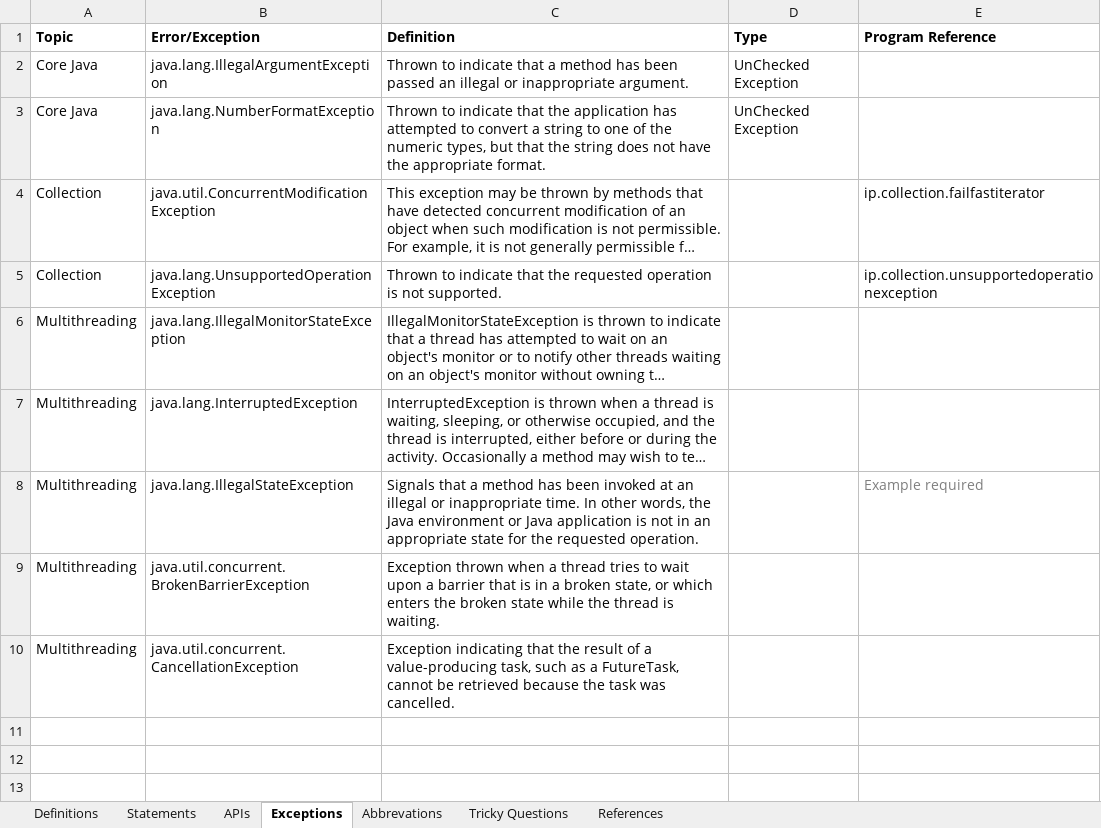
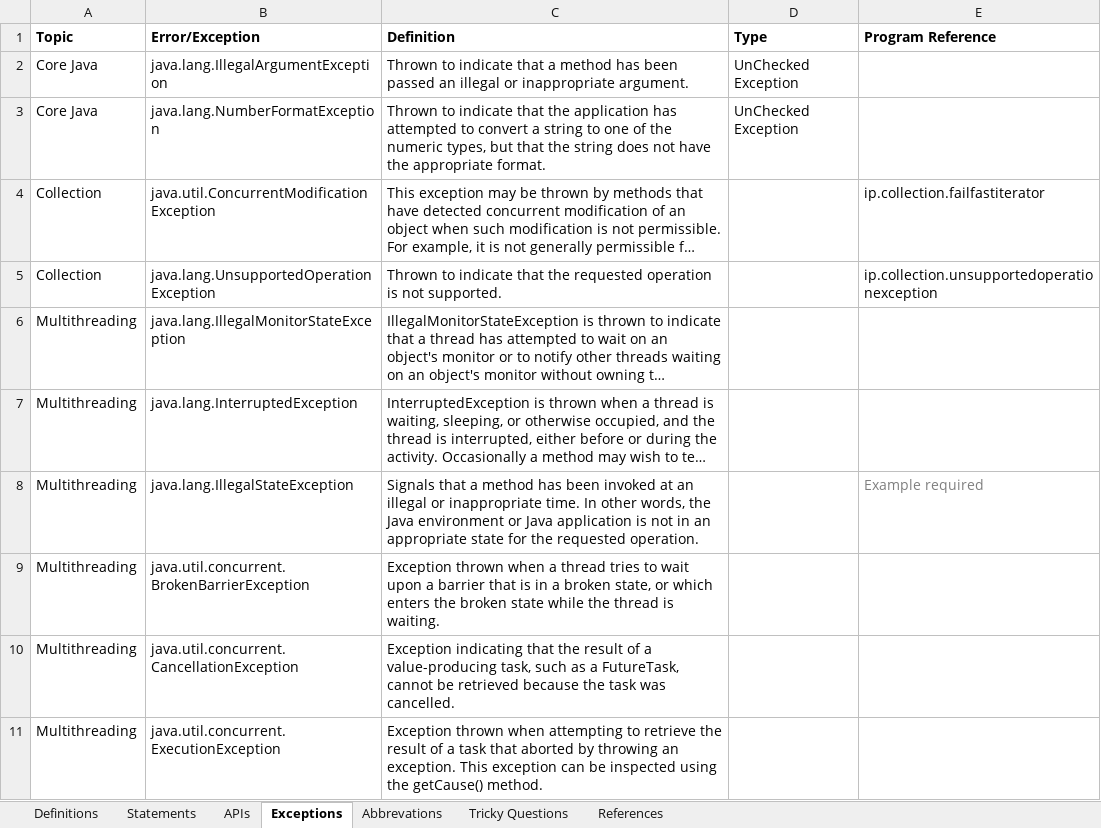
Before and after one commit to Kamalakannangv/IP, an Excel workbook: IP Notes.xlsx, sheet Exceptions, drawn as a sheet; long unchanged cells end in …; values as stored, in another font and other column widths than the file's, no borders; the diff names each change by its address in the sheet, - before the commit and + after, or states it on an @@ line.

```diff
--- a/IP Notes.xlsx (sheet Exceptions)
+++ b/IP Notes.xlsx (sheet Exceptions)
+row 11: Multithreading | java.util.concurrent.ExecutionException | Exception thrown when attempting to retrieve the result of a task that aborted by throwing an exception. This exception can be inspected using the getCause() method.
```
Also changed, not shown: sheet APIs, sheet Tricky Questions.
